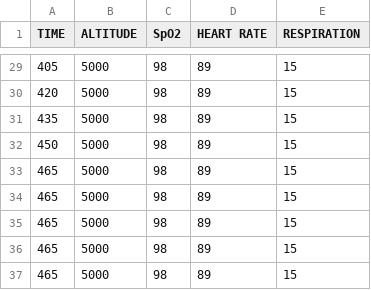
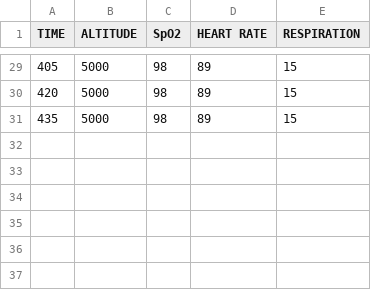
Before and after one commit to ora-systems/SATC-HALO, a CSV file: resources/data.csv, drawn as a sheet; only a part is shown, gaps mark what is left out; the diff names each change by its address in the sheet, - before the commit and + after, or states it on an @@ line.

```diff
--- a/resources/data.csv
+++ b/resources/data.csv
-row 32: 450 | 5000 | 98 | 89 | 15
-row 33: 465 | 5000 | 98 | 89 | 15
-row 34: 465 | 5000 | 98 | 89 | 15
-row 35: 465 | 5000 | 98 | 89 | 15
-row 36: 465 | 5000 | 98 | 89 | 15
-row 37: 465 | 5000 | 98 | 89 | 15
```
Also changed, not shown: 6 other files.
